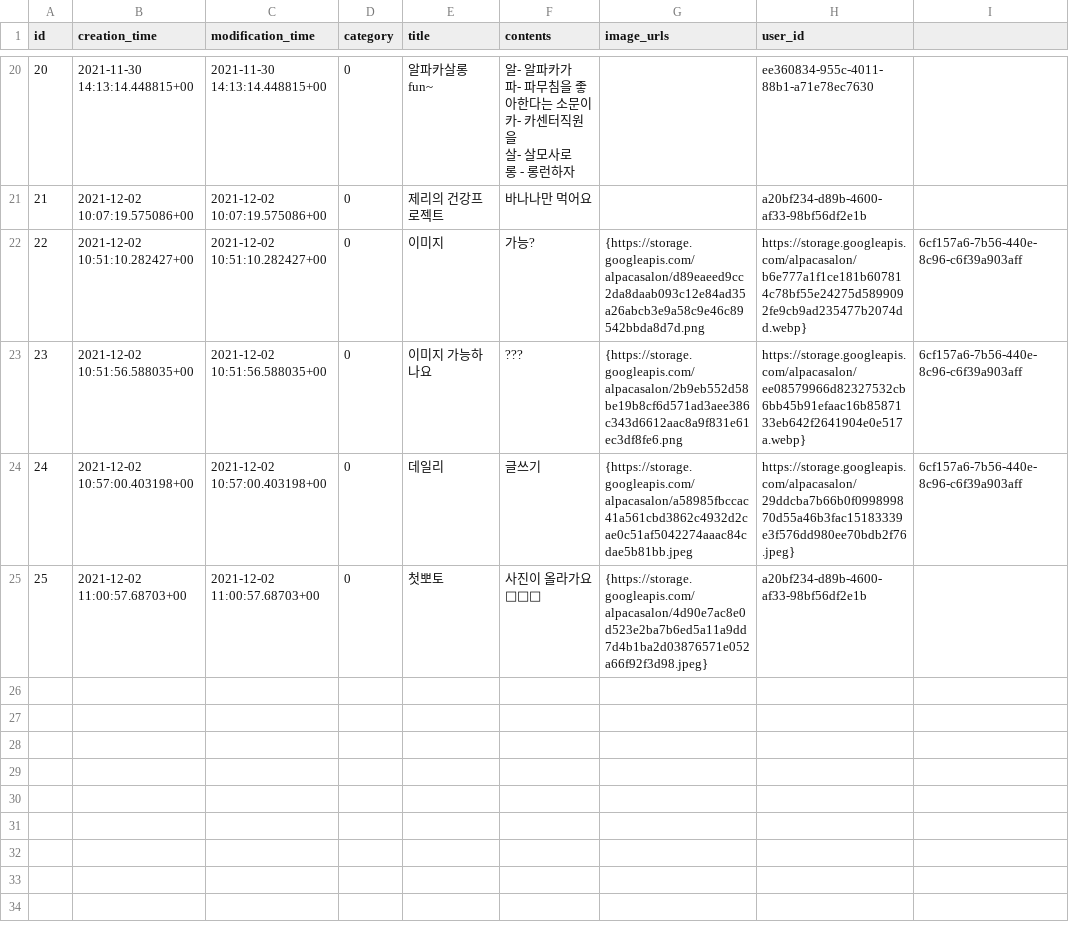
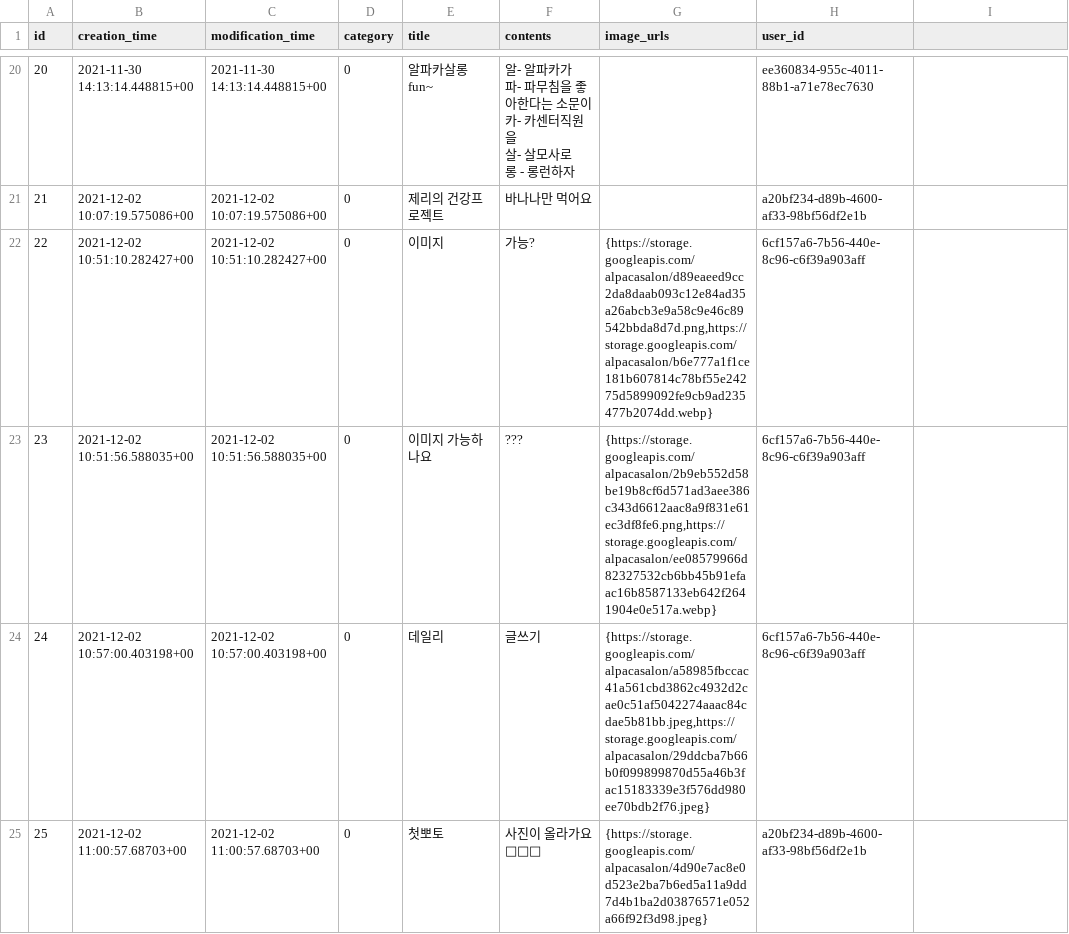
Before and after one commit to gwak2837/alpaca-salon-backend, a CSV file: database/data/prod/public.post.csv, drawn as a sheet; only a part is shown, gaps mark what is left out; the diff names each change by its address in the sheet, - before the commit and + after, or states it on an @@ line.

Commit message:
Update data

```diff
--- a/database/data/prod/public.post.csv
+++ b/database/data/prod/public.post.csv
-G22 (image_urls): {https://storage.googleapis.com/alpacasalon/d89eaeed9cc2da8daab093c12e84ad35a26abcb3e9a58c9e46c89542bbda8d7d.png
+G22 (image_urls): {https://storage.googleapis.com/alpacasalon/d89eaeed9cc2da8daab093c12e84ad35a26abcb3e9a58c9e46c89542bbda8d7d.png,https://storage.googleapis.com/alpacasalon/b6e777a1f1ce181b607814c78bf55e24275d5899092fe9cb9ad235477b2074dd.webp}
-H22 (user_id): https://storage.googleapis.com/alpacasalon/b6e777a1f1ce181b607814c78bf55e24275d5899092fe9cb9ad235477b2074dd.webp}
+H22 (user_id): 6cf157a6-7b56-440e-8c96-c6f39a903aff
-I22:I24: 6cf157a6-7b56-440e-8c96-c6f39a903aff
+I22:I24: (empty)
-G23 (image_urls): {https://storage.googleapis.com/alpacasalon/2b9eb552d58be19b8cf6d571ad3aee386c343d6612aac8a9f831e61ec3df8fe6.png
+G23 (image_urls): {https://storage.googleapis.com/alpacasalon/2b9eb552d58be19b8cf6d571ad3aee386c343d6612aac8a9f831e61ec3df8fe6.png,https://storage.googleapis.com/alpacasalon/ee08579966d82327532cb6bb45b91efaac16b8587133eb642f2641904e0e517a.webp}
-H23 (user_id): https://storage.googleapis.com/alpacasalon/ee08579966d82327532cb6bb45b91efaac16b8587133eb642f2641904e0e517a.webp}
+H23 (user_id): 6cf157a6-7b56-440e-8c96-c6f39a903aff
-G24 (image_urls): {https://storage.googleapis.com/alpacasalon/a58985fbccac41a561cbd3862c4932d2cae0c51af5042274aaac84cdae5b81bb.jpeg
+G24 (image_urls): {https://storage.googleapis.com/alpacasalon/a58985fbccac41a561cbd3862c4932d2cae0c51af5042274aaac84cdae5b81bb.jpeg,https://storage.googleapis.com/alpacasalon/29ddcba7b66b0f099899870d55a46b3fac15183339e3f576dd980ee70bdb2f76.jpeg}
-H24 (user_id): https://storage.googleapis.com/alpacasalon/29ddcba7b66b0f099899870d55a46b3fac15183339e3f576dd980ee70bdb2f76.jpeg}
+H24 (user_id): 6cf157a6-7b56-440e-8c96-c6f39a903aff
```
Also changed, not shown: 3 other files.
